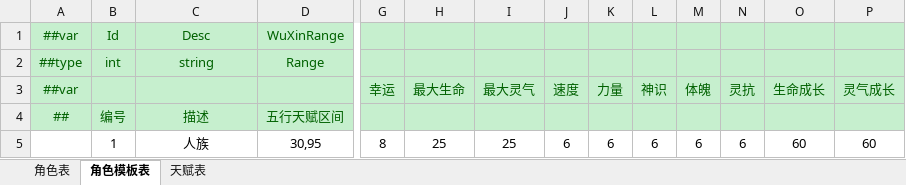
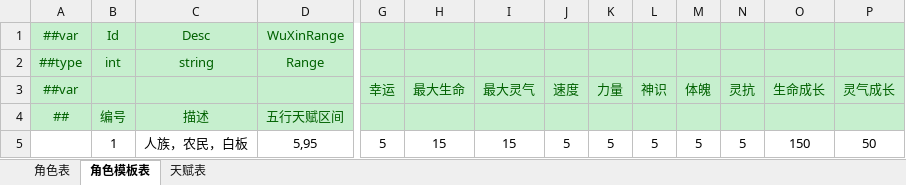
Before and after one commit to cnImpulse/HEDAO, an Excel workbook: 新导表工具/DataTables/Datas/角色表.xlsx, sheet 角色模板表, drawn as a sheet; only a part is shown, gaps mark what is left out; values as stored, in another font and other column widths than the file's, no borders; the diff covers the shown part only; the diff names each change by its address in the sheet, - before the commit and + after, or states it on an @@ line.

```diff
--- a/新导表工具/DataTables/Datas/角色表.xlsx (sheet 角色模板表)
+++ b/新导表工具/DataTables/Datas/角色表.xlsx (sheet 角色模板表)
-C5: 人族
+C5: 人族，农民，白板
-D5: 30,95
+D5: 5,95
-G5 (幸运): 8
+G5 (幸运): 5
-H5 (最大生命): 25
+H5 (最大生命): 15
-I5 (最大灵气): 25
+I5 (最大灵气): 15
-J5 (速度): 6
+J5 (速度): 5
-K5 (力量): 6
+K5 (力量): 5
-L5 (神识): 6
+L5 (神识): 5
-M5 (体魄): 6
+M5 (体魄): 5
-N5 (灵抗): 6
+N5 (灵抗): 5
-O5 (生命成长): 60
+O5 (生命成长): 150
-P5 (灵气成长): 60
+P5 (灵气成长): 50
```
Also changed, not shown: 5 edited cells elsewhere in this sheet, sheet 角色表, 新导表工具/DataTables/Datas/__tables__.xlsx, 新导表工具/DataTables/Datas/技能表.xlsx, 16 other files.
